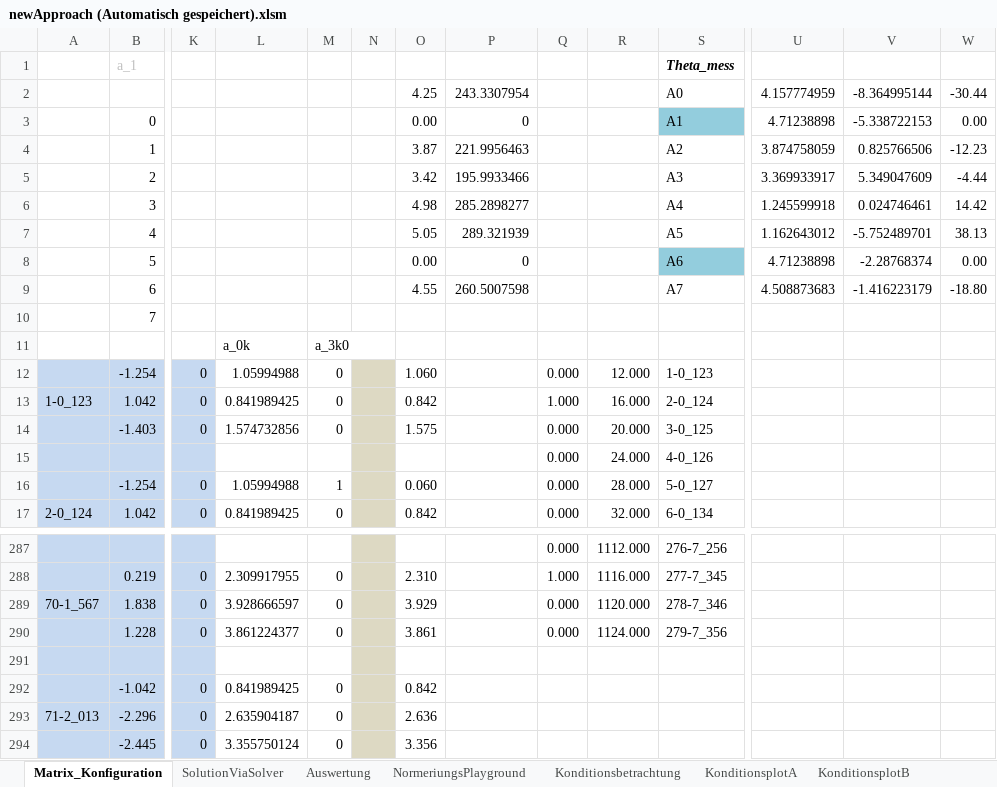
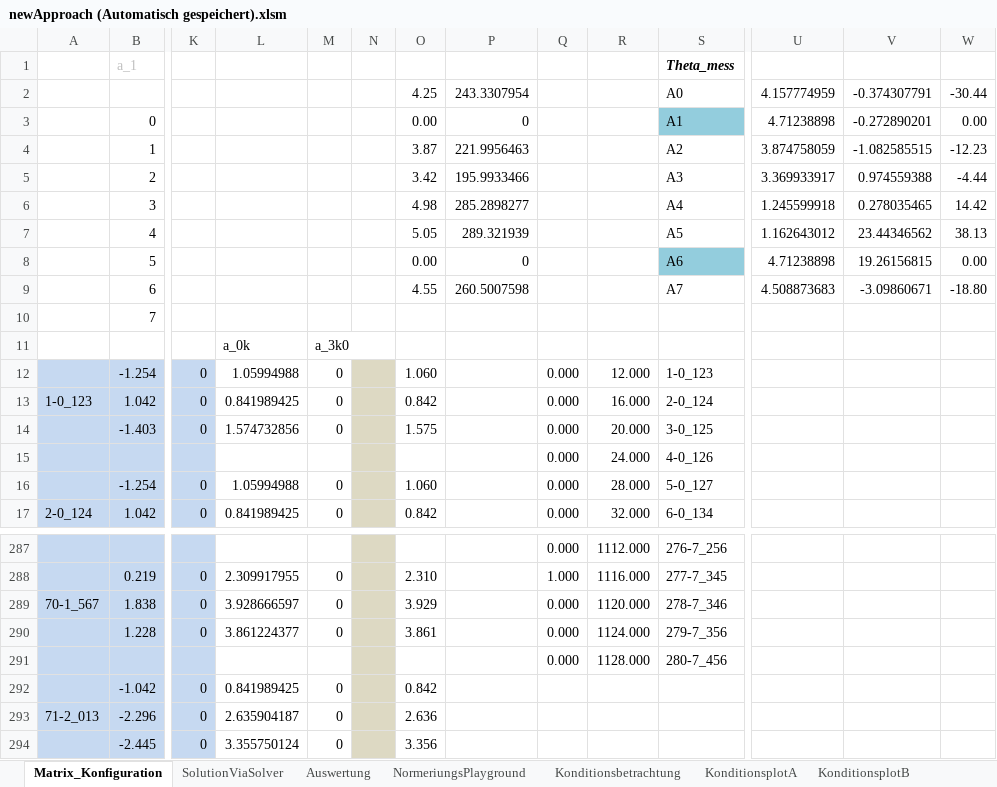
Before and after one commit to cmg-dev/master-thesis, an Excel workbook: measurements/20130516_transformation/newApproach (Automatisch gespeichert).xlsm, sheet Matrix_Konfiguration, drawn as a sheet; only a part is shown, gaps mark what is left out; values as stored, in another font and other column widths than the file's, no borders; rows hold the shown columns only; the diff names each change by its address in the sheet, - before the commit and + after, or states it on an @@ line.

```diff
--- a/measurements/20130516_transformation/newApproach (Automatisch gespeichert).xlsm (sheet Matrix_Konfiguration)
+++ b/measurements/20130516_transformation/newApproach (Automatisch gespeichert).xlsm (sheet Matrix_Konfiguration)
-V2: -8.364995144
+V2: -0.374307791
-V3: -5.338722153
+V3: -0.272890201
-V4: 0.825766506
+V4: -1.082585515
-V5: 5.349047609
+V5: 0.974559388
-V6: 0.024746461
+V6: 0.278035465
-V7: -5.752489701
+V7: 23.44346562
-V8: -2.28768374
+V8: 19.26156815
-V9: -1.416223179
+V9: -3.09860671
-Q13: 1.000
+Q13: 0.000
-M16: 1
+M16: 0
-O16: 0.060
+O16: 1.060
-row 291: (empty)
+row 291:  |  |  |  |  |  |  |  | 0.000 | 1128.000 | 280-7_456
```
Also changed, not shown: sheet Auswertung, sheet SolutionViaSolver, charts or pictures.
